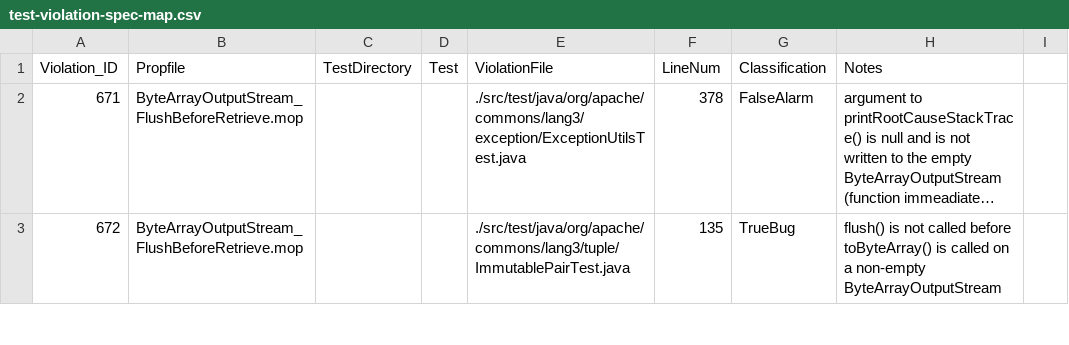
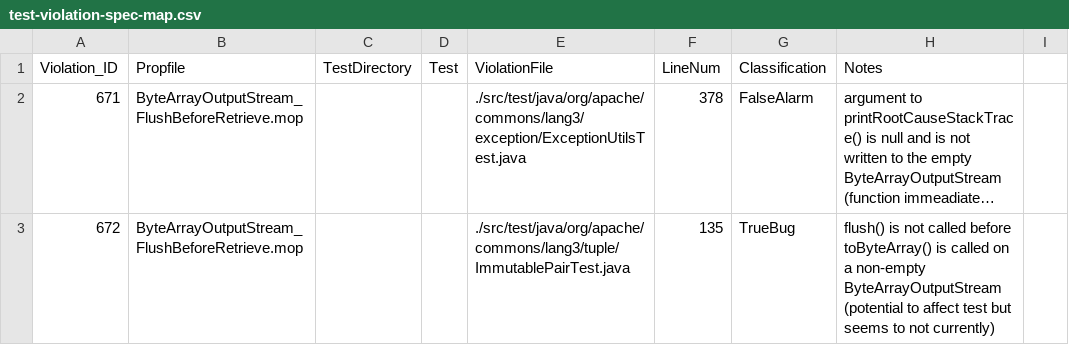
Before and after one commit to zwt299/rv-violation-db, a CSV file: violations-to-inspect/test-violation-spec-map.csv, drawn as a sheet; only a part is shown; long unchanged cells end in …; the diff covers the shown part only; the diff names each change by its address in the sheet, - before the commit and + after, or states it on an @@ line.

```diff
--- a/violations-to-inspect/test-violation-spec-map.csv
+++ b/violations-to-inspect/test-violation-spec-map.csv
-H3 (Notes): …non-empty ByteArrayOutputStream
+H3 (Notes): …non-empty ByteArrayOutputStream (potential to affect test but seems to not currently)
```
Also changed, not shown: 8 edited cells elsewhere in this file, data/repo-data.csv, 1 other file.
